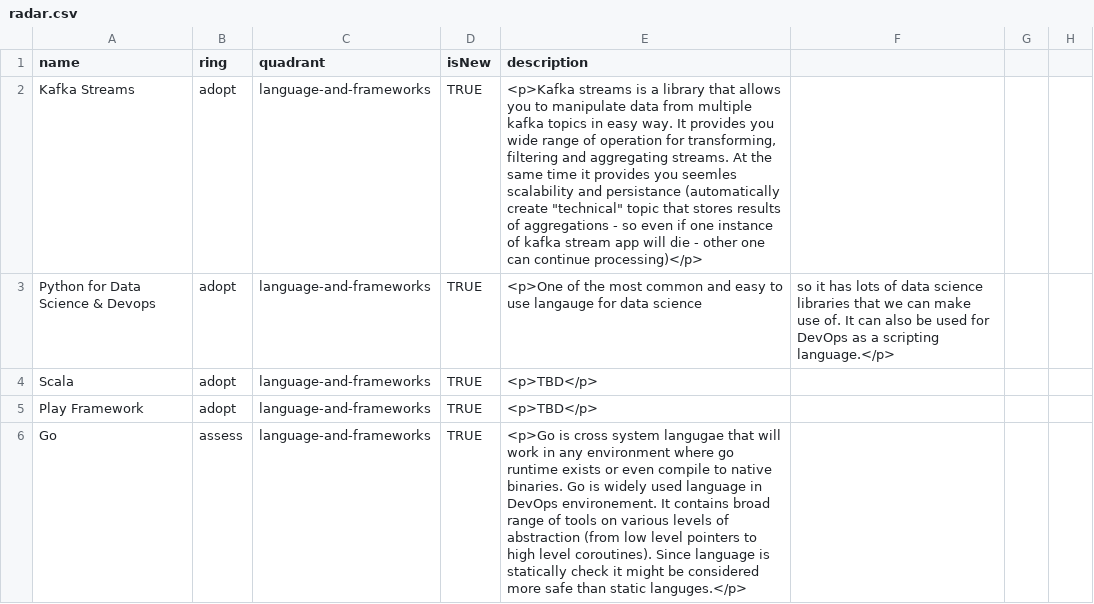
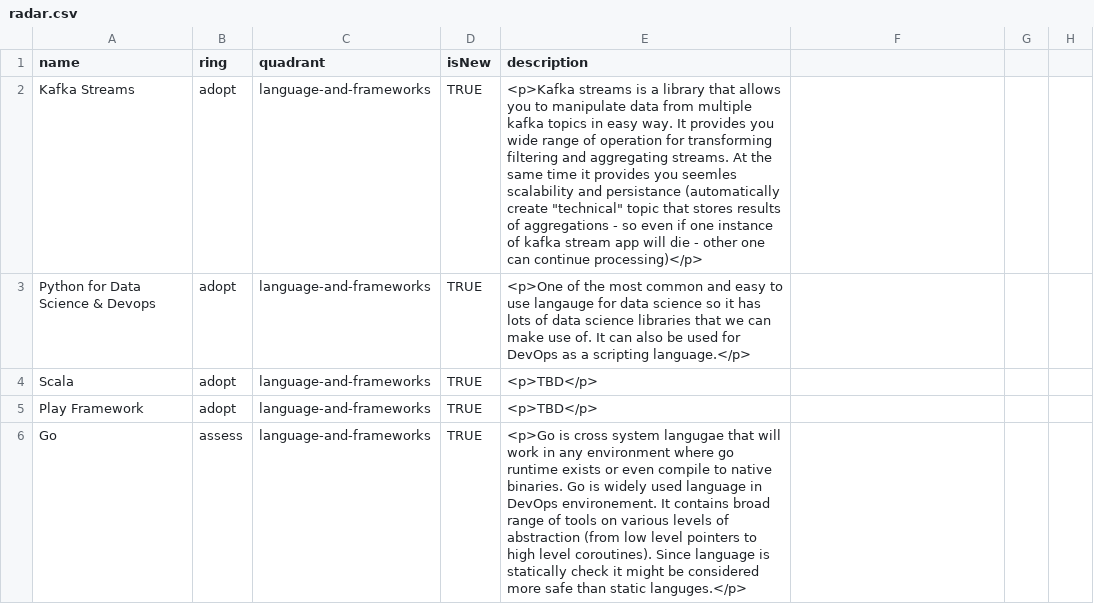
Before and after one commit to mprzybylak/listing-services-development-tech-radar, a CSV file: radar.csv, drawn as a sheet; only a part is shown; the diff covers the shown part only; the diff names each change by its address in the sheet, - before the commit and + after, or states it on an @@ line.

Commit message:
remove commas from descriptions

```diff
--- a/radar.csv
+++ b/radar.csv
-E2 (description): …operation for transforming, filtering and…
+E2 (description): …operation for transforming filtering and…
-E3 (description): …data science
+E3 (description): …data science so it has lots of data science libraries that we can make use of. It can also be used for DevOps as a scripting language.</p>
-F3: so it has lots of data science libraries that we can make use of. It can also be used for DevOps as a scripting language.</p>
+F3: (empty)
```
Also changed, not shown: 50 edited cells elsewhere in this file.
